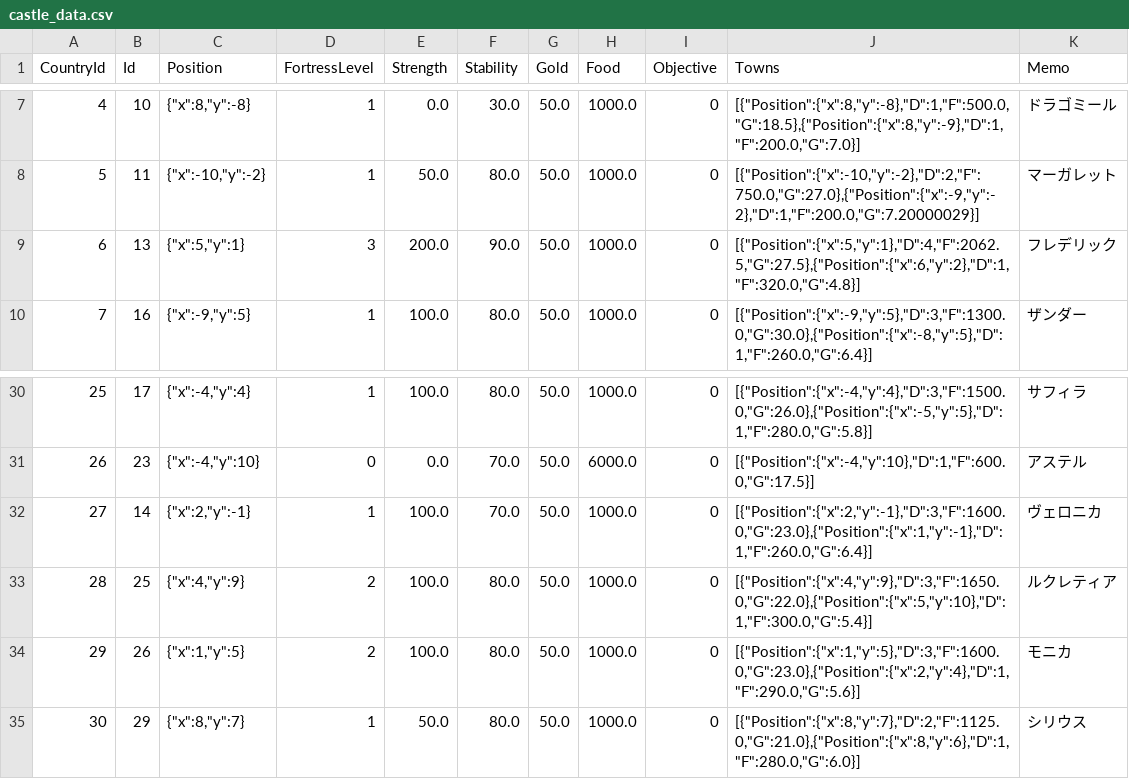
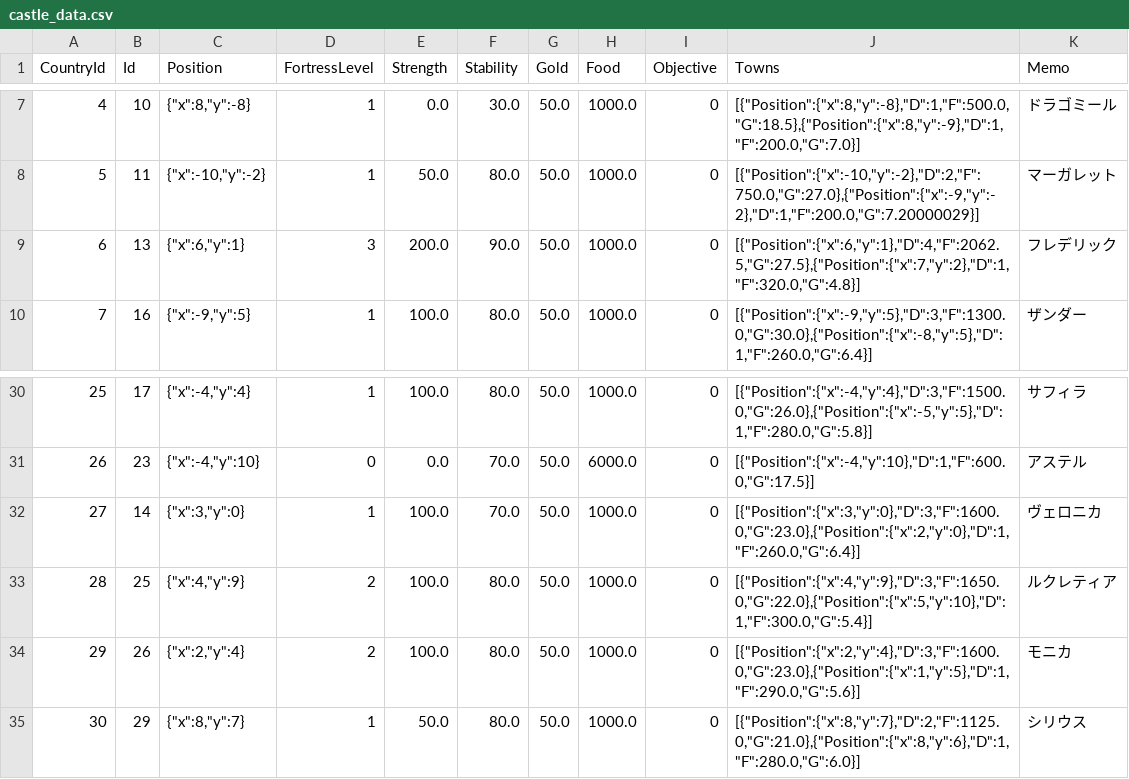
Before and after one commit to 778a0a/betrayer2, a CSV file: Assets/Resources/Scenarios/01/castle_data.csv, drawn as a sheet; only a part is shown, gaps mark what is left out.

Commit message:
城位置調整

```diff
--- a/Assets/Resources/Scenarios/01/castle_data.csv
+++ b/Assets/Resources/Scenarios/01/castle_data.csv
@@ -8,3 +8,3 @@
 5	11	{"x":-10,"y":-2}	1	50.0	80.0	50.0	1000.0	0	[{"Position":{"x":-10,"y":-2},"D":2,"F":750.0,"G":27.0},{"Position":{"x":-9,"y":-2},"D":1,"F":200.0,"G":7.20000029}]	"マーガレット"	
-6	13	{"x":5,"y":1}	3	200.0	90.0	50.0	1000.0	0	[{"Position":{"x":5,"y":1},"D":4,"F":2062.5,"G":27.5},{"Position":{"x":6,"y":2},"D":1,"F":320.0,"G":4.8}]	"フレデリック"	
+6	13	{"x":6,"y":1}	3	200.0	90.0	50.0	1000.0	0	[{"Position":{"x":6,"y":1},"D":4,"F":2062.5,"G":27.5},{"Position":{"x":7,"y":2},"D":1,"F":320.0,"G":4.8}]	"フレデリック"	
 7	16	{"x":-9,"y":5}	1	100.0	80.0	50.0	1000.0	0	[{"Position":{"x":-9,"y":5},"D":3,"F":1300.0,"G":30.0},{"Position":{"x":-8,"y":5},"D":1,"F":260.0,"G":6.4}]	"ザンダー"	
@@ -31,5 +31,5 @@
 26	23	{"x":-4,"y":10}	0	0.0	70.0	50.0	6000.0	0	[{"Position":{"x":-4,"y":10},"D":1,"F":600.0,"G":17.5}]	"アステル"	
-27	14	{"x":2,"y":-1}	1	100.0	70.0	50.0	1000.0	0	[{"Position":{"x":2,"y":-1},"D":3,"F":1600.0,"G":23.0},{"Position":{"x":1,"y":-1},"D":1,"F":260.0,"G":6.4}]	"ヴェロニカ"	
+27	14	{"x":3,"y":0}	1	100.0	70.0	50.0	1000.0	0	[{"Position":{"x":3,"y":0},"D":3,"F":1600.0,"G":23.0},{"Position":{"x":2,"y":0},"D":1,"F":260.0,"G":6.4}]	"ヴェロニカ"	
 28	25	{"x":4,"y":9}	2	100.0	80.0	50.0	1000.0	0	[{"Position":{"x":4,"y":9},"D":3,"F":1650.0,"G":22.0},{"Position":{"x":5,"y":10},"D":1,"F":300.0,"G":5.4}]	"ルクレティア"	
-29	26	{"x":1,"y":5}	2	100.0	80.0	50.0	1000.0	0	[{"Position":{"x":1,"y":5},"D":3,"F":1600.0,"G":23.0},{"Position":{"x":2,"y":4},"D":1,"F":290.0,"G":5.6}]	"モニカ"	
+29	26	{"x":2,"y":4}	2	100.0	80.0	50.0	1000.0	0	[{"Position":{"x":2,"y":4},"D":3,"F":1600.0,"G":23.0},{"Position":{"x":1,"y":5},"D":1,"F":290.0,"G":5.6}]	"モニカ"	
 30	29	{"x":8,"y":7}	1	50.0	80.0	50.0	1000.0	0	[{"Position":{"x":8,"y":7},"D":2,"F":1125.0,"G":21.0},{"Position":{"x":8,"y":6},"D":1,"F":280.0,"G":6.0}]	"シリウス"	
```
